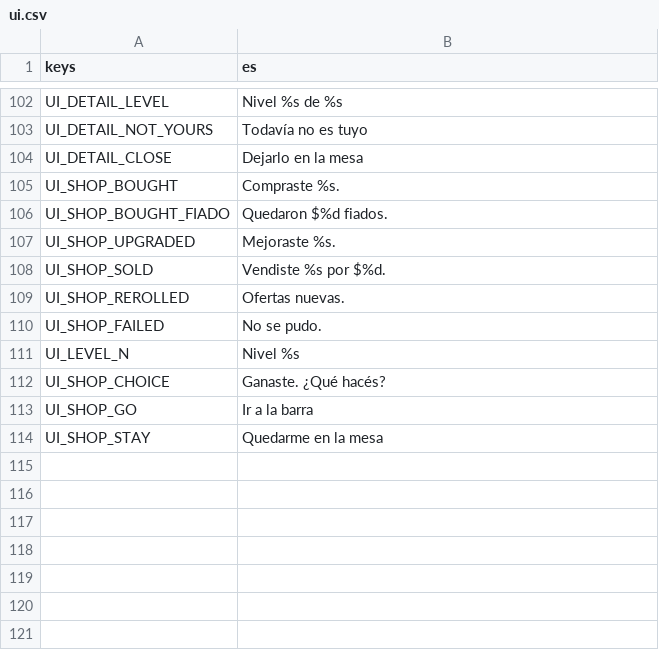
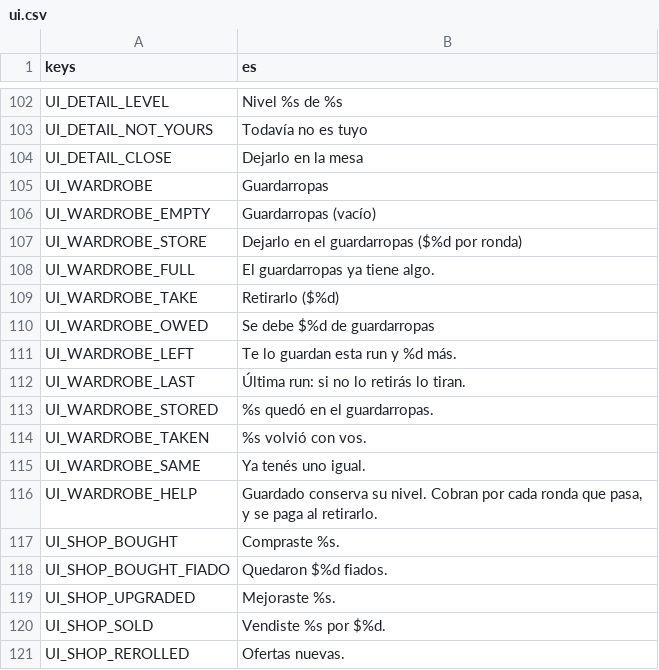
Before and after one commit to JoakoZarza/paye, a CSV file: data/i18n/ui.csv, drawn as a sheet; only a part is shown, gaps mark what is left out; the shorter side is filled out with more unchanged rows; the diff names each change by its address in the sheet, - before the commit and + after, or states it on an @@ line.

```diff
--- a/data/i18n/ui.csv
+++ b/data/i18n/ui.csv
+row 105: UI_WARDROBE | Guardarropas
+row 106: UI_WARDROBE_EMPTY | Guardarropas (vacío)
+row 107: UI_WARDROBE_STORE | Dejarlo en el guardarropas ($%d por ronda)
+row 108: UI_WARDROBE_FULL | El guardarropas ya tiene algo.
+row 109: UI_WARDROBE_TAKE | Retirarlo ($%d)
+row 110: UI_WARDROBE_OWED | Se debe $%d de guardarropas
+row 111: UI_WARDROBE_LEFT | Te lo guardan esta run y %d más.
+row 112: UI_WARDROBE_LAST | Última run: si no lo retirás lo tiran.
+row 113: UI_WARDROBE_STORED | %s quedó en el guardarropas.
+row 114: UI_WARDROBE_TAKEN | %s volvió con vos.
+row 115: UI_WARDROBE_SAME | Ya tenés uno igual.
+row 116: UI_WARDROBE_HELP | Guardado conserva su nivel. Cobran por cada ronda que pasa, y se paga al retirarlo.
```
Also changed, not shown: 12 other files.
